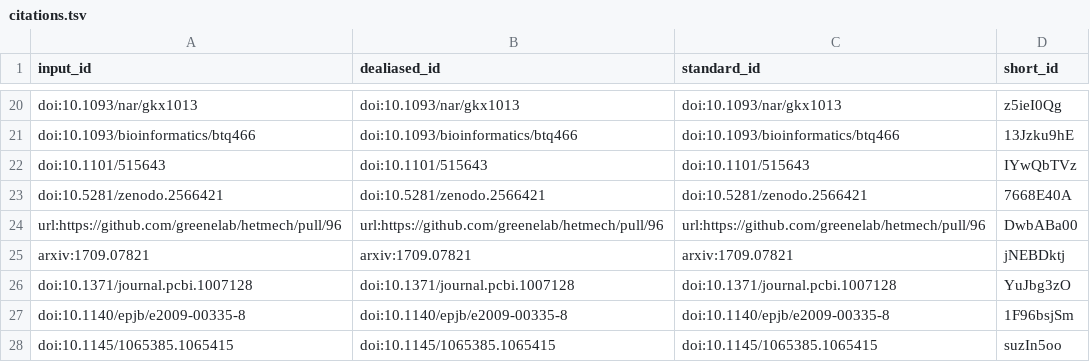
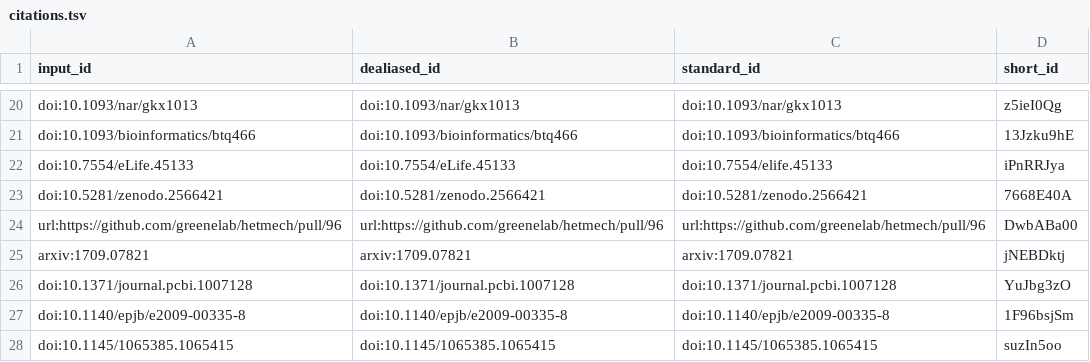
Before and after one commit to greenelab/xswap-manuscript, a TSV file: citations.tsv, drawn as a sheet; only a part is shown, gaps mark what is left out; removed rows and columns are numbered as before the commit, all else as after; the diff names each change by its address in the sheet, - before the commit and + after, or states it on an @@ line.

Commit message:
rxvist elife citation [ci skip]
This build is based on
https://github.com/greenelab/xswap-manuscript/commit/319566d1b277e231b6ae8a12fb793e7a391a3ad7.

This commit was created by the following CI build and job:
https://github.com/greenelab/xswap-manuscript/commit/319566d1b277e231b6ae8a12fb793e7a391a3ad7/checks
https://github.com/greenelab/xswap-manuscript/actions/runs/3452316922

```diff
--- a/citations.tsv
+++ b/citations.tsv
-row 22: doi:10.1101/515643 | doi:10.1101/515643 | doi:10.1101/515643 | IYwQbTVz
+row 22: doi:10.7554/eLife.45133 | doi:10.7554/eLife.45133 | doi:10.7554/elife.45133 | iPnRRJya
```
Also changed, not shown: 6 other files.
